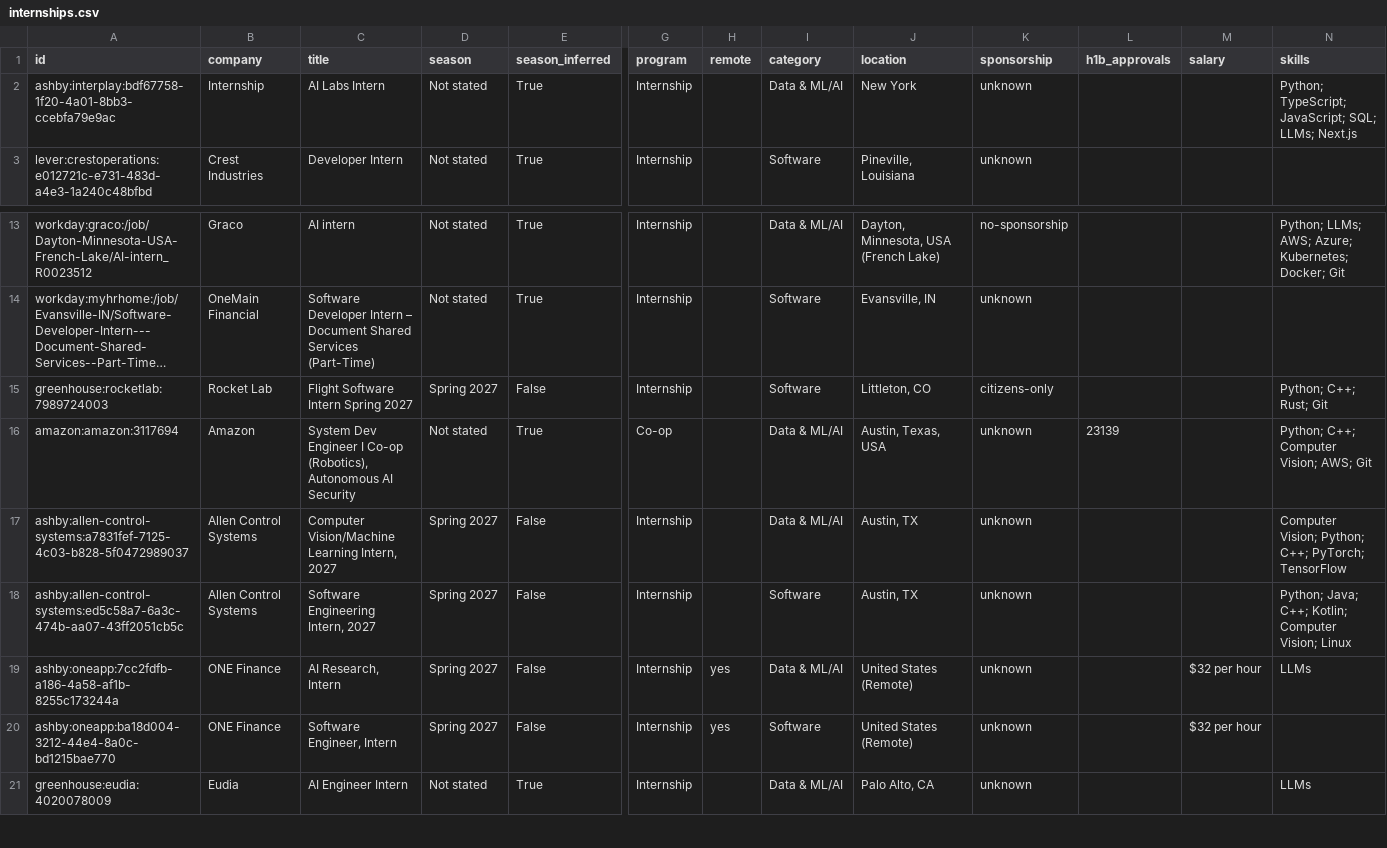
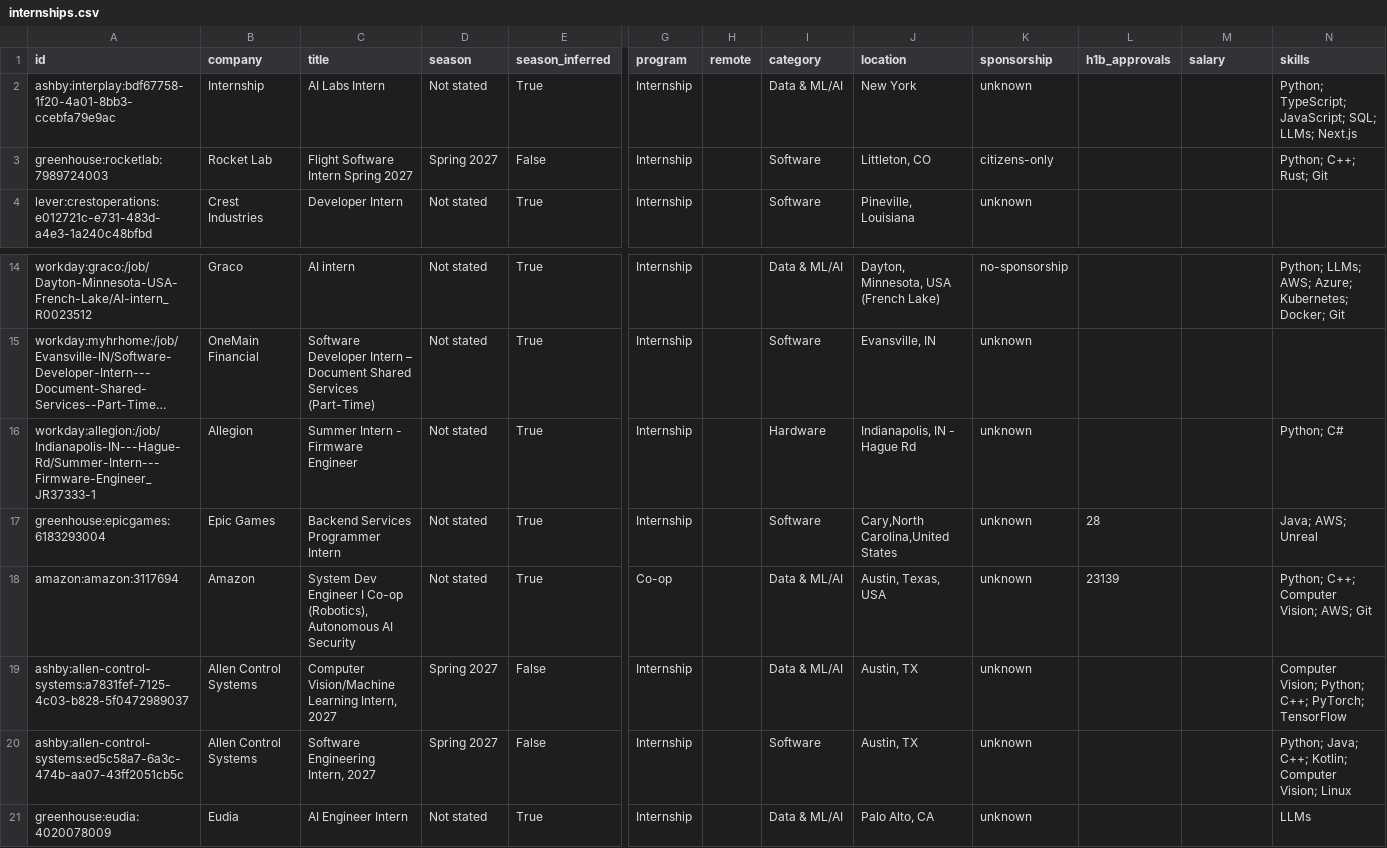
Before and after one commit to HarshaPrakash1/Automated-List-Of-Spring-2027-Tech-Internships, a CSV file: data/internships.csv, drawn as a sheet; only a part is shown, gaps mark what is left out; long unchanged cells end in …; removed rows and columns are numbered as before the commit, all else as after; rows hold the shown columns only; the diff names each change by its address in the sheet, - before the commit and + after, or states it on an @@ line.

```diff
--- a/data/internships.csv
+++ b/data/internships.csv
@@ row 15 moved to row 3: greenhouse:rocketlab:7989724003 @@
+row 16: workday:allegion:/job/Indianapolis-IN---Hague-Rd/Summer-Intern---Firmware-Engineer_JR37333-1 | Allegion | Summer Intern - Firmware Engineer | Not stated | True | Internship |  | Hardware | Indianapolis, IN - Hague Rd | unknown |  |  | Python; C#
+row 17: greenhouse:epicgames:6183293004 | Epic Games | Backend Services Programmer Intern | Not stated | True | Internship |  | Software | Cary,North Carolina,United States | unknown | 28 |  | Java; AWS; Unreal
-row 19: ashby:oneapp:7cc2fdfb-a186-4a58-af1b-8255c173244a | ONE Finance | AI Research, Intern | Spring 2027 | False | Internship | yes | Data & ML/AI | United States (Remote) | unknown |  | $32 per hour | LLMs
-row 20: ashby:oneapp:ba18d004-3212-44e4-8a0c-bd1215bae770 | ONE Finance | Software Engineer, Intern | Spring 2027 | False | Internship | yes | Software | United States (Remote) | unknown |  | $32 per hour
```
Also changed, not shown: docs/internships.csv, 15 other files.
